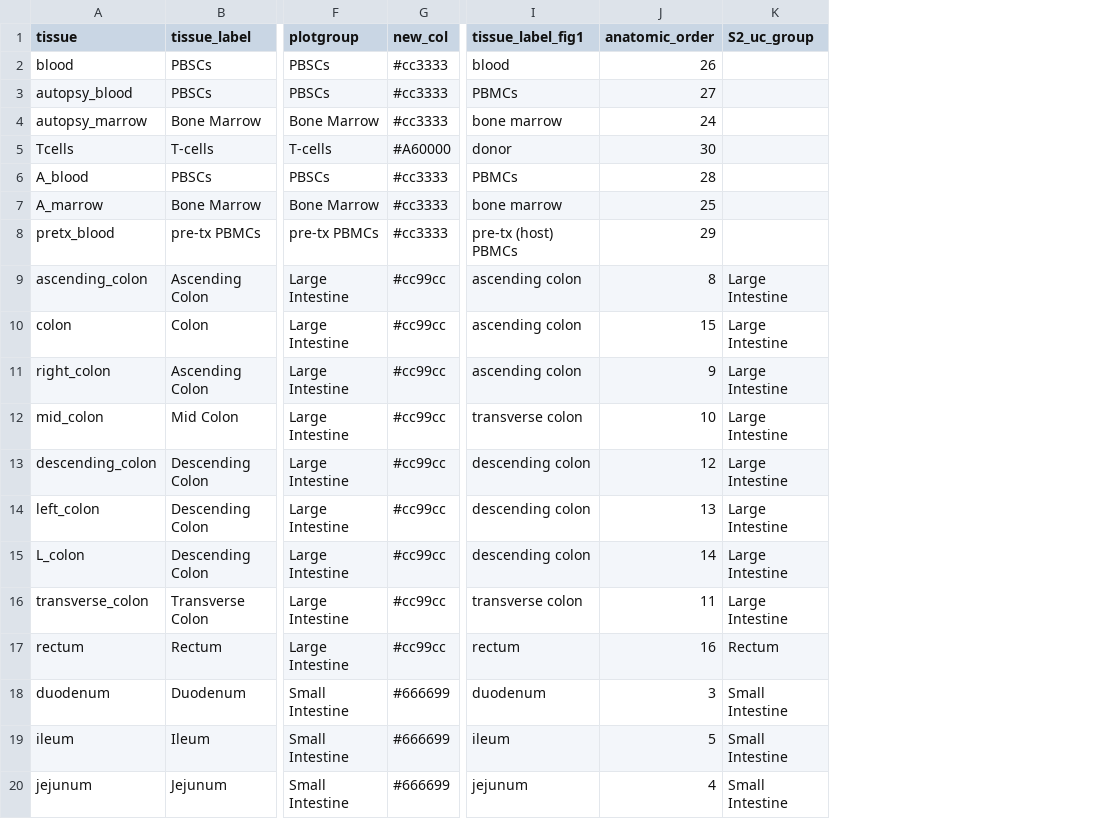
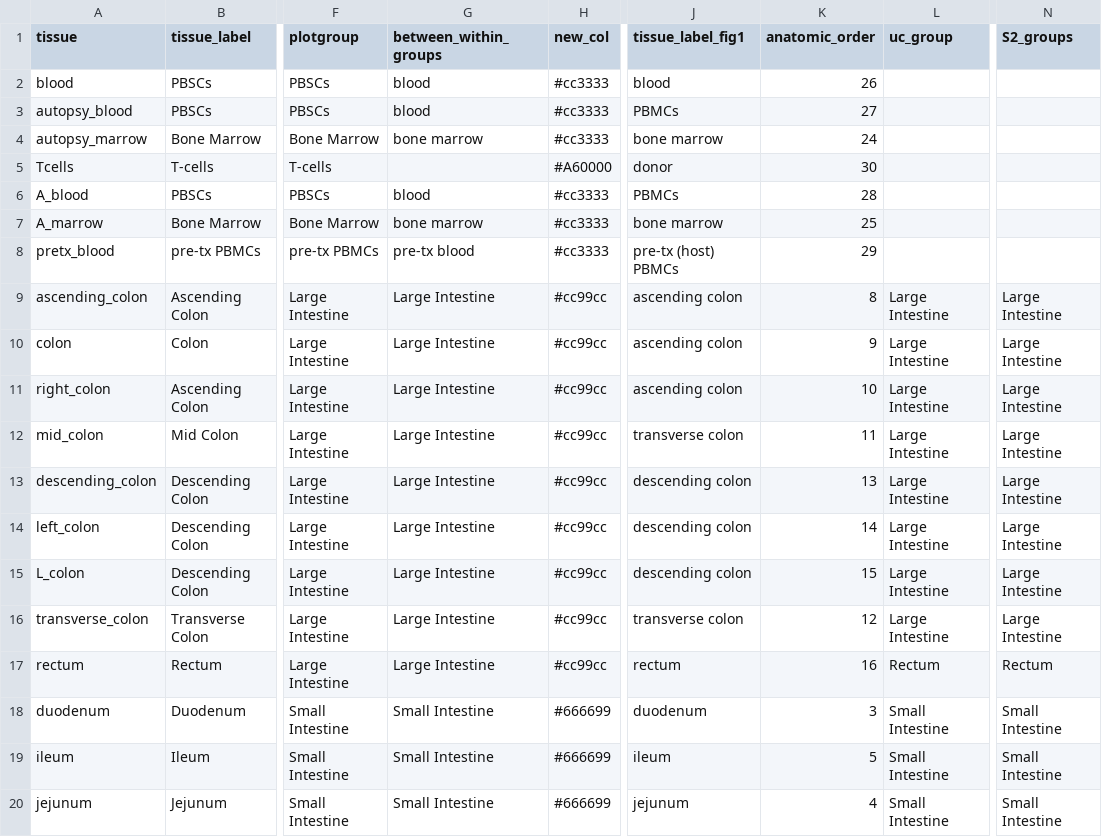
Before and after one commit to vdblab/Dewolf-TCR-landscape-2022, a CSV file: data/updated_colors_dendrograms.csv, drawn as a sheet; only a part is shown, gaps mark what is left out; addresses are those after the commit; the diff names each change by its address in the sheet, - before the commit and + after, or states it on an @@ line.

Commit message:
updating between_within comparisons, ajusting groupings for figures

```diff
--- a/data/updated_colors_dendrograms.csv
+++ b/data/updated_colors_dendrograms.csv
+column G (between_within_groups), rows 2-20: blood | blood | bone marrow |  | blood | bone marrow | pre-tx blood | Large Intestine | Large Intestine | Large Intestine | Large Intestine | Large Intestine | Large Intestine | Large Intestine | Large Intestine | Large Intestine | Small Intestine | Small Intestine | Small Intestine
+column N (S2_groups), rows 9-20: Large Intestine | Large Intestine | Large Intestine | Large Intestine | Large Intestine | Large Intestine | Large Intestine | Large Intestine | Rectum | Small Intestine | Small Intestine | Small Intestine
-L1: S2_uc_group
+L1: uc_group
-K10 (anatomic_order): 15
+K10 (anatomic_order): 9
-K11 (anatomic_order): 9
+K11 (anatomic_order): 10
-K12 (anatomic_order): 10
+K12 (anatomic_order): 11
-K13 (anatomic_order): 12
+K13 (anatomic_order): 13
-K14 (anatomic_order): 13
+K14 (anatomic_order): 14
-K15 (anatomic_order): 14
+K15 (anatomic_order): 15
-K16 (anatomic_order): 11
+K16 (anatomic_order): 12
```
Also changed, not shown: 5 other files.
